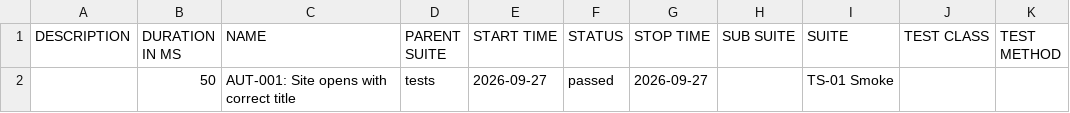
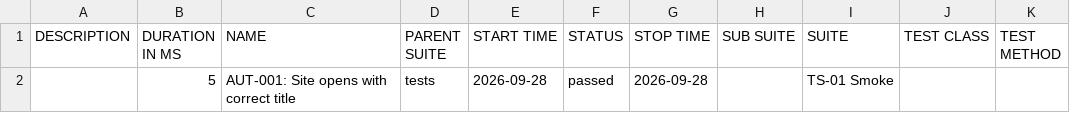
Before and after one commit to Nourn117/saucedemo-selenium-automation, a CSV file: data/suites.csv, drawn as a sheet.

```diff
--- a/data/suites.csv
+++ b/data/suites.csv
@@ -1,2 +1,2 @@
 "DESCRIPTION","DURATION IN MS","NAME","PARENT SUITE","START TIME","STATUS","STOP TIME","SUB SUITE","SUITE","TEST CLASS","TEST METHOD"
-"","50","AUT-001: Site opens with correct title","tests","2026-09-27","passed","2026-09-27","","TS-01 Smoke","",""
+"","5","AUT-001: Site opens with correct title","tests","2026-09-28","passed","2026-09-28","","TS-01 Smoke","",""
```
Also changed, not shown: 23 other files.
